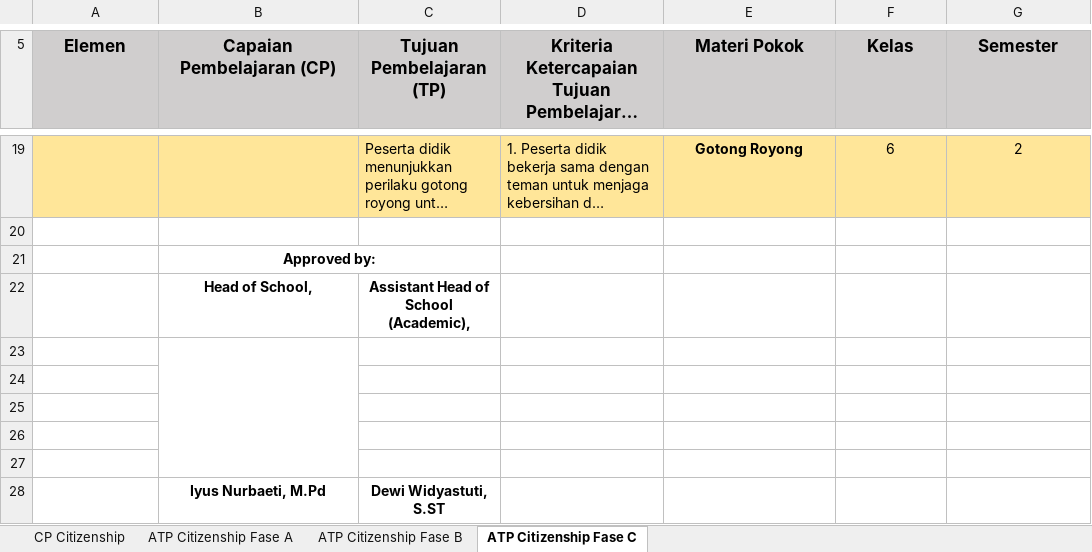
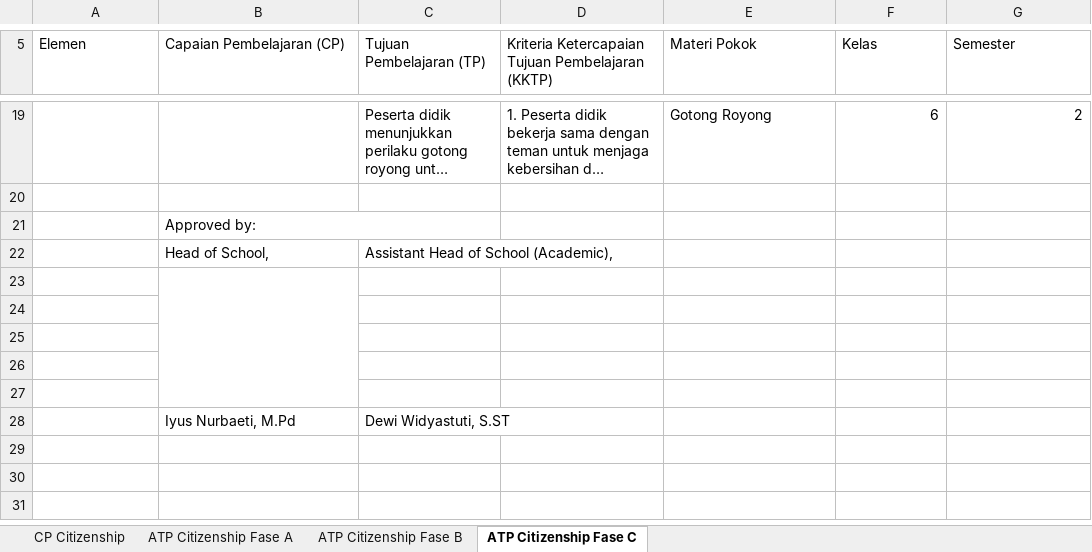
Before and after one commit to athaanfl/sinfomik, an Excel workbook: backend/uploads/cp_citizenship_1760291279356.xlsx, sheet ATP Citizenship Fase C, drawn as a sheet; only a part is shown, gaps mark what is left out; long unchanged cells end in …; values as stored, in another font and other column widths than the file's, no borders; charts and pictures not drawn; the diff covers the shown part only; the diff names each change by its address in the sheet, - before the commit and + after, or states it on an @@ line.

```diff
--- a/backend/uploads/cp_citizenship_1760291279356.xlsx (sheet ATP Citizenship Fase C)
+++ b/backend/uploads/cp_citizenship_1760291279356.xlsx (sheet ATP Citizenship Fase C)
@@ A5:G5 bold: on → off, alignment: center → left, fill: #D0CECE → none, text size: smaller @@
-C19:G19 fill: #FFE699
+C19:G19 fill: none
@@ E19 bold: on → off, alignment: center → left @@
-F19:G19 alignment: center
+F19:G19 alignment: right
@@ B21 bold: on → off, alignment: center → left @@
@@ B22:C22 bold: on → off, alignment: center → left @@
@@ B28:C28 bold: on → off, alignment: center → left @@
```
Also changed, not shown: cell formats elsewhere in this sheet, sheet ATP Citizenship Fase B, sheet ATP Citizenship Fase A, sheet CP Citizenship, charts or pictures, 3 other files.
